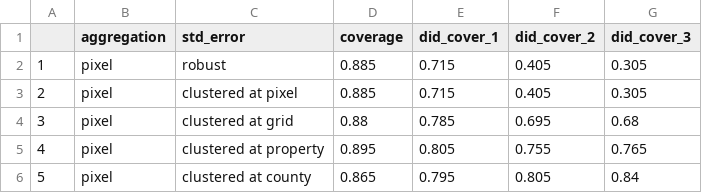
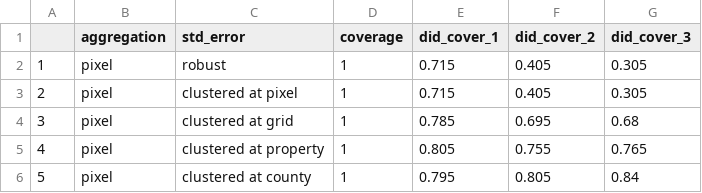
Before and after one commit to AlbertogGarcia/defor_econometrics, a CSV file: unbiased_dgp/did_coverage.csv, drawn as a sheet.

```diff
--- a/unbiased_dgp/did_coverage.csv
+++ b/unbiased_dgp/did_coverage.csv
@@ -1,6 +1,6 @@
 "","aggregation","std_error","coverage","did_cover_1","did_cover_2","did_cover_3"
-"1","pixel","robust",0.885,0.715,0.405,0.305
-"2","pixel","clustered at pixel",0.885,0.715,0.405,0.305
-"3","pixel","clustered at grid",0.88,0.785,0.695,0.68
-"4","pixel","clustered at property",0.895,0.805,0.755,0.765
-"5","pixel","clustered at county",0.865,0.795,0.805,0.84
+"1","pixel","robust",1,0.715,0.405,0.305
+"2","pixel","clustered at pixel",1,0.715,0.405,0.305
+"3","pixel","clustered at grid",1,0.785,0.695,0.68
+"4","pixel","clustered at property",1,0.805,0.755,0.765
+"5","pixel","clustered at county",1,0.795,0.805,0.84
```
Also changed, not shown: unbiased_dgp/agg_coverage.csv, unbiased_dgp/fe_coverage.csv, 19 other files.
